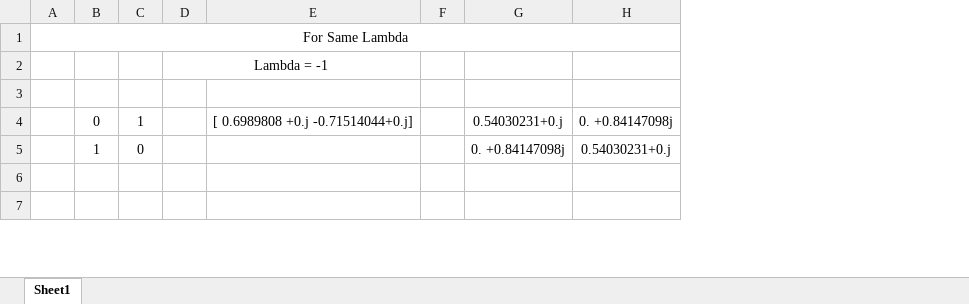
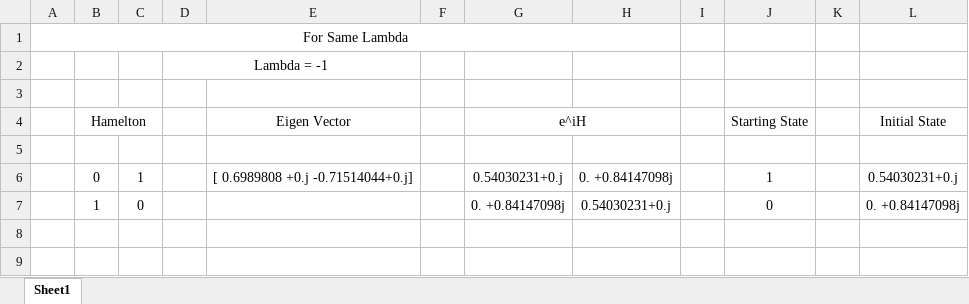
Before and after one commit to CodieKev/Quantum_Eigen_Sweat, an Excel workbook: Data.xlsx, sheet Sheet1, drawn as a sheet; only a part is shown; values as stored, in another font and other column widths than the file's, no borders; addresses are those after the commit; the diff names each change by its address in the sheet, - before the commit and + after, or states it on an @@ line.

Commit message:
Data

```diff
--- a/Data.xlsx (sheet Sheet1)
+++ b/Data.xlsx (sheet Sheet1)
+column I, empty
+column J, rows 6-7: 1 | 0
+column K, empty
+column L, rows 6-7: 0.54030231+0.j | 0. +0.84147098j
+row 3: (empty)
+row 4:  | Hamelton |  |  | Eigen Vector |  | e^iH |  |  | Starting State |  | Initial State
```
Also changed, not shown: 2 other files.
